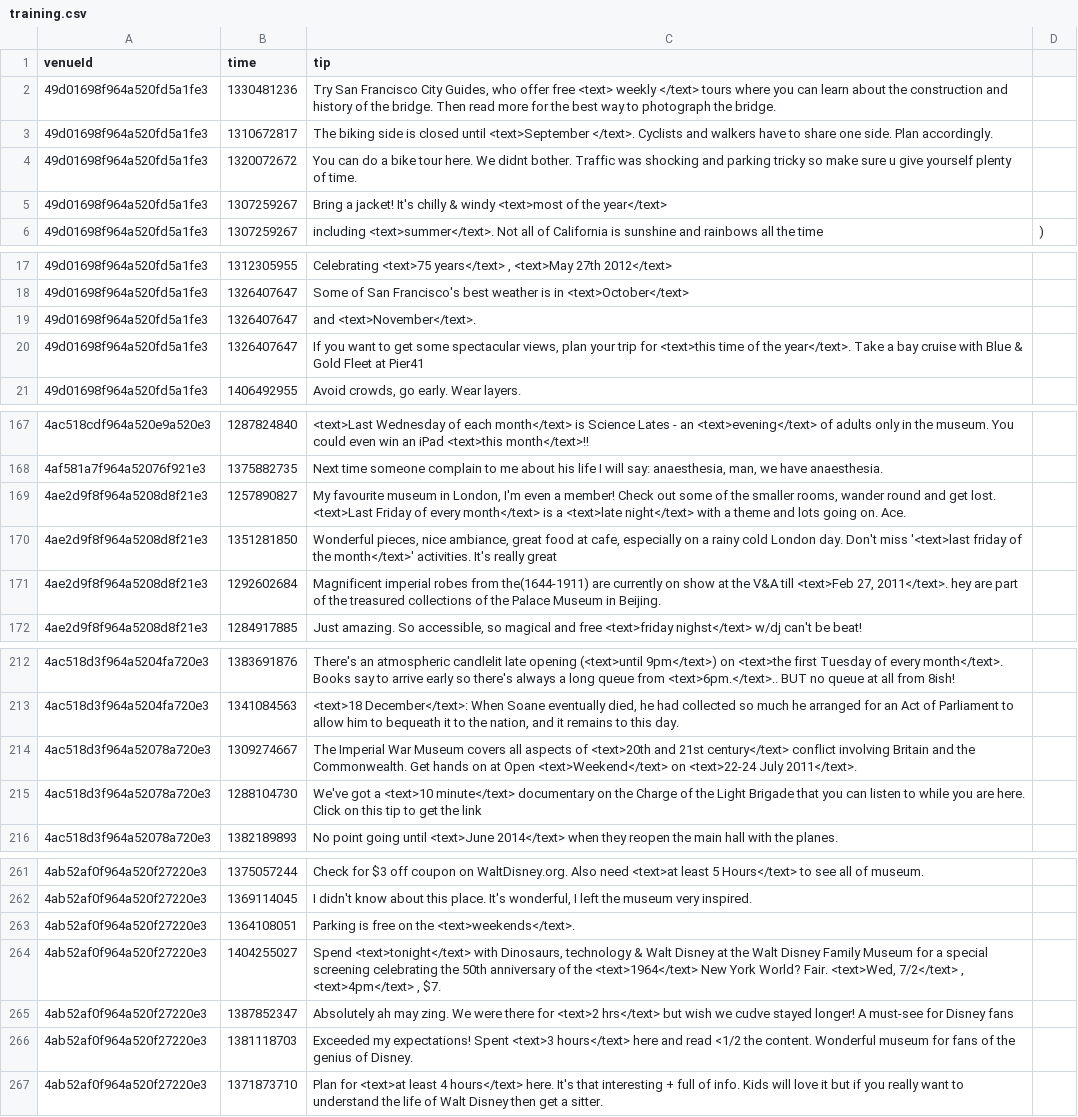
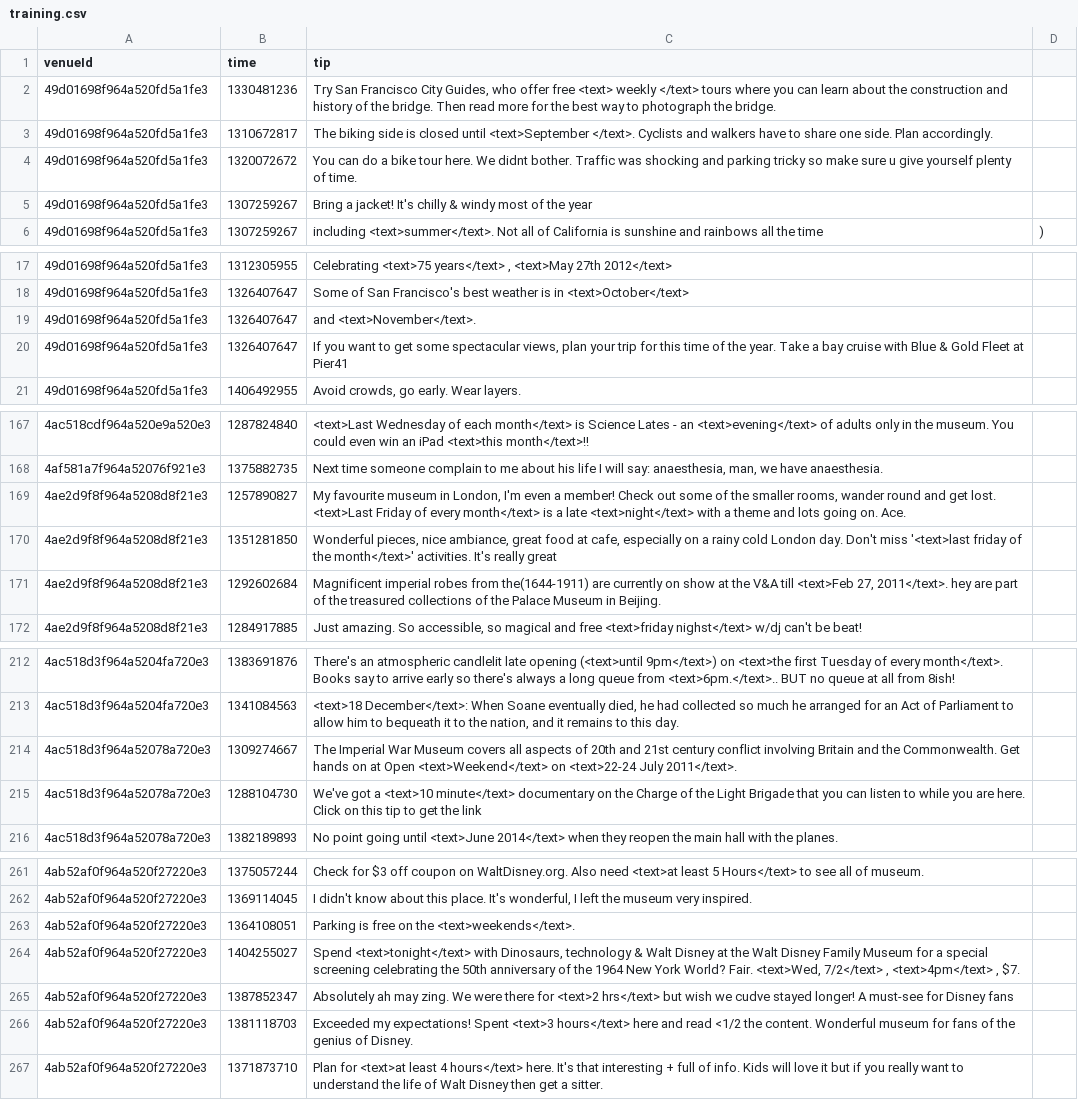
Before and after one commit to digamma-ai/timeextractor, a CSV file: nlpTravelPlannerReviewAnalyzer/src/main/resources/training.csv, drawn as a sheet; only a part is shown, gaps mark what is left out; the diff covers the shown part only.

```diff
--- a/nlpTravelPlannerReviewAnalyzer/src/main/resources/training.csv
+++ b/nlpTravelPlannerReviewAnalyzer/src/main/resources/training.csv
@@ -4,3 +4,3 @@ venueId,time,tip
 49d01698f964a520fd5a1fe3,1320072672,You can do a bike tour here. We didnt bother. Traffic was shocking and parking tricky so make sure u give yourself plenty of time.
-49d01698f964a520fd5a1fe3,1307259267,Bring a jacket! It's chilly & windy <text>most of the year</text>
+49d01698f964a520fd5a1fe3,1307259267,Bring a jacket! It's chilly & windy most of the year
 49d01698f964a520fd5a1fe3,1307259267,including <text>summer</text>. Not all of California is sunshine and rainbows all the time,)
@@ -19,3 +19,3 @@ venueId,time,tip
 49d01698f964a520fd5a1fe3,1326407647,and <text>November</text>.
-49d01698f964a520fd5a1fe3,1326407647,"If you want to get some spectacular views, plan your trip for <text>this time of the year</text>. Take a bay cruise with Blue & Gold Fleet at Pier41"
+49d01698f964a520fd5a1fe3,1326407647,"If you want to get some spectacular views, plan your trip for this time of the year. Take a bay cruise with Blue & Gold Fleet at Pier41"
 49d01698f964a520fd5a1fe3,1406492955,"Avoid crowds, go early. Wear layers."
@@ -168,3 +168,3 @@ venueId,time,tip
 4af581a7f964a52076f921e3,1375882735,"Next time someone complain to me about his life I will say: anaesthesia, man, we have anaesthesia."
-4ae2d9f8f964a5208d8f21e3,1257890827,"My favourite museum in London, I'm even a member! Check out some of the smaller rooms, wander round and get lost. <text>Last Friday of every month</text> is a <text>late night</text> with a theme and lots going on. Ace."
+4ae2d9f8f964a5208d8f21e3,1257890827,"My favourite museum in London, I'm even a member! Check out some of the smaller rooms, wander round and get lost. <text>Last Friday of every month</text> is a late <text>night</text> with a theme and lots going on. Ace."
 4ae2d9f8f964a5208d8f21e3,1351281850,"Wonderful pieces, nice ambiance, great food at cafe, especially on a rainy cold London day. Don't miss '<text>last friday of the month</text>' activities. It's really great"
@@ -213,3 +213,3 @@ venueId,time,tip
 4ac518d3f964a5204fa720e3,1341084563,"<text>18 December</text>: When Soane eventually died, he had collected so much he arranged for an Act of Parliament to allow him to bequeath it to the nation, and it remains to this day."
-4ac518d3f964a52078a720e3,1309274667,The Imperial War Museum covers all aspects of <text>20th and 21st century</text> conflict involving Britain and the Commonwealth. Get hands on at Open <text>Weekend</text> on <text>22-24 July 2011</text>.
+4ac518d3f964a52078a720e3,1309274667,The Imperial War Museum covers all aspects of 20th and 21st century conflict involving Britain and the Commonwealth. Get hands on at Open <text>Weekend</text> on <text>22-24 July 2011</text>.
 4ac518d3f964a52078a720e3,1288104730,We've got a <text>10 minute</text> documentary on the Charge of the Light Brigade that you can listen to while you are here. Click on this tip to get the link
@@ -263,3 +263,3 @@ venueId,time,tip
 4ab52af0f964a520f27220e3,1364108051,Parking is free on the <text>weekends</text>.
-4ab52af0f964a520f27220e3,1404255027,"Spend <text>tonight</text> with Dinosaurs, technology & Walt Disney at the Walt Disney Family Museum for a special screening celebrating the 50th anniversary of the <text>1964</text> New York World? Fair. <text>Wed, 7/2</text> , <text>4pm</text> , $7."
+4ab52af0f964a520f27220e3,1404255027,"Spend <text>tonight</text> with Dinosaurs, technology & Walt Disney at the Walt Disney Family Museum for a special screening celebrating the 50th anniversary of the 1964 New York World? Fair. <text>Wed, 7/2</text> , <text>4pm</text> , $7."
 4ab52af0f964a520f27220e3,1387852347,Absolutely ah may zing. We were there for <text>2 hrs</text> but wish we cudve stayed longer! A must-see for Disney fans
```
Also changed, not shown: 1 edited cell elsewhere in this file, 40 other files.
